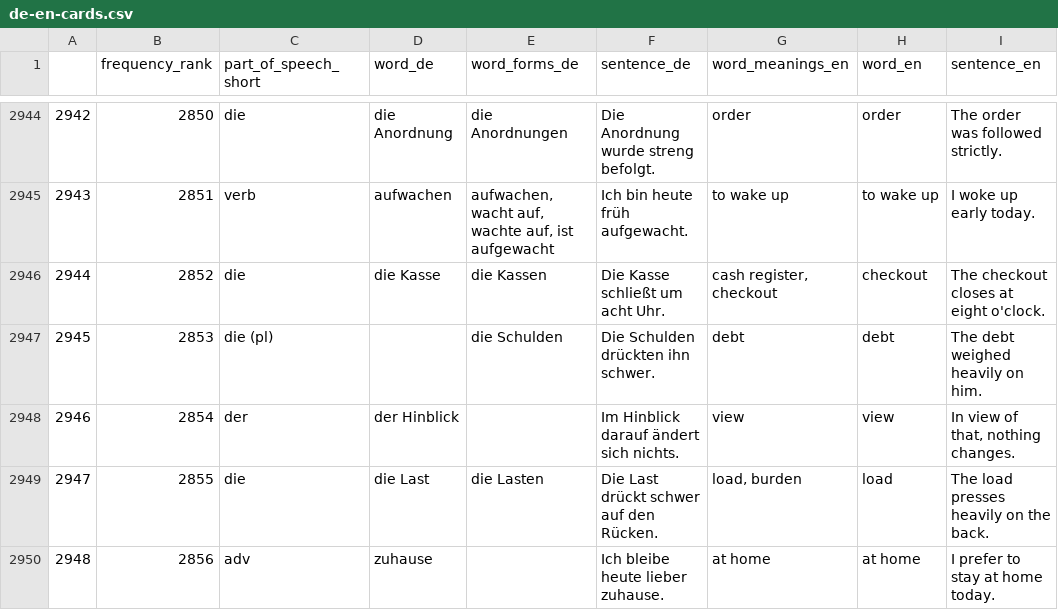
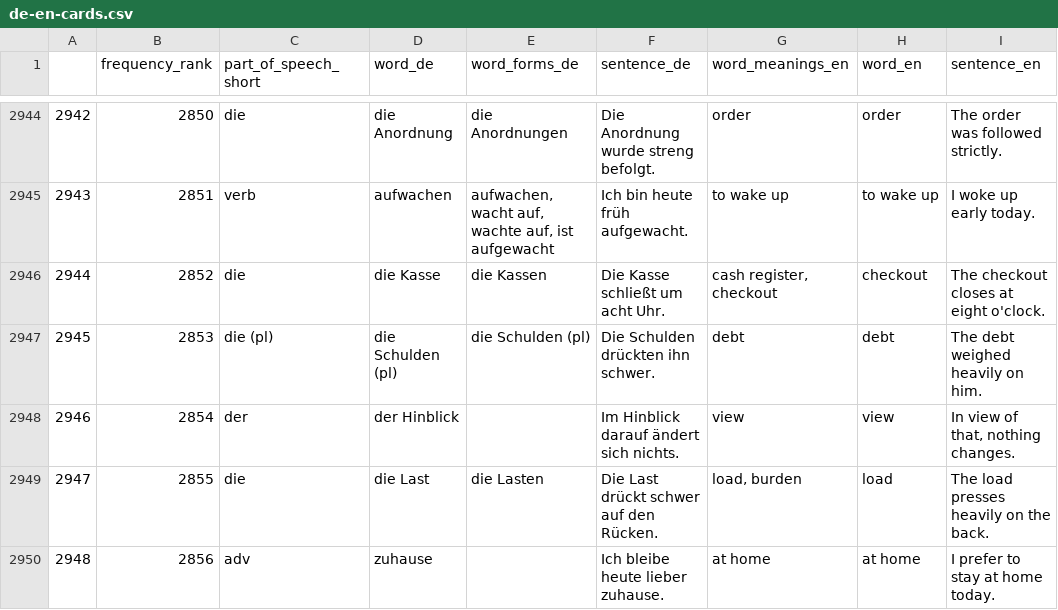
Before and after one commit to deemp/anki-decks, a CSV file: sentences/frequency/de/data/processed/de-en-cards.csv, drawn as a sheet; only a part is shown, gaps mark what is left out; the diff covers the shown part only; the diff names each change by its address in the sheet, - before the commit and + after, or states it on an @@ line.

Commit message:
feat(sentences): add plural-only words in the word_de column

```diff
--- a/sentences/frequency/de/data/processed/de-en-cards.csv
+++ b/sentences/frequency/de/data/processed/de-en-cards.csv
-D2947 (word_de): (empty)
+D2947 (word_de): die Schulden (pl)
-E2947 (word_forms_de): die Schulden
+E2947 (word_forms_de): die Schulden (pl)
```
Also changed, not shown: 18 edited cells elsewhere in this file.
